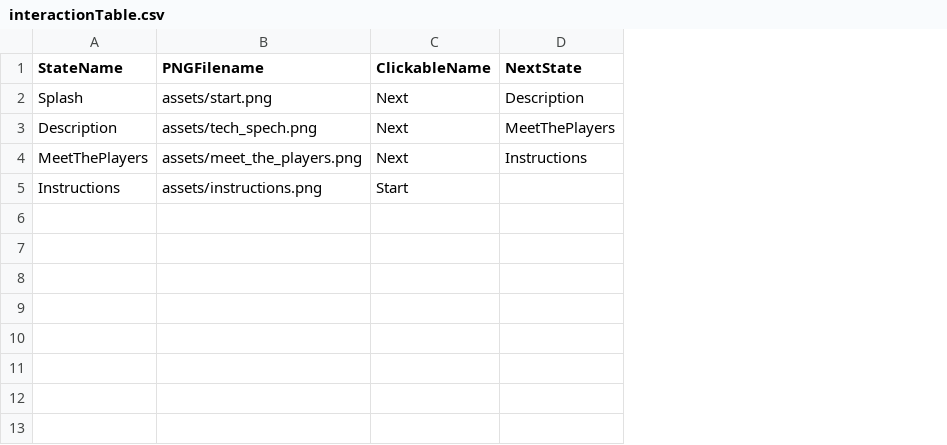
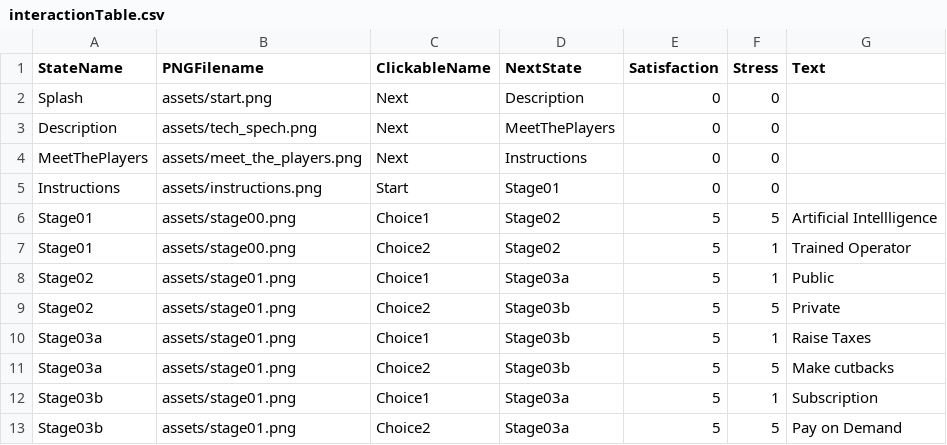
Before and after one commit to mattkw0ng/SpeculativeTechnologyMidterm, a CSV file: data/interactionTable.csv, drawn as a sheet; the diff names each change by its address in the sheet, - before the commit and + after, or states it on an @@ line.

```diff
--- a/data/interactionTable.csv
+++ b/data/interactionTable.csv
+column E (Satisfaction), rows 2-5: all 0
+column F (Stress), rows 2-5: all 0
+column G (Text), empty
-D5 (NextState): (empty)
+D5 (NextState): Stage01
+row 6: Stage01 | assets/stage00.png | Choice1 | Stage02 | 5 | 5 | Artificial Intellligence
+row 7: Stage01 | assets/stage00.png | Choice2 | Stage02 | 5 | 1 | Trained Operator
+row 8: Stage02 | assets/stage01.png | Choice1 | Stage03a | 5 | 1 | Public
+row 9: Stage02 | assets/stage01.png | Choice2 | Stage03b | 5 | 5 | Private
+row 10: Stage03a | assets/stage01.png | Choice1 | Stage03b | 5 | 1 | Raise Taxes
+row 11: Stage03a | assets/stage01.png | Choice2 | Stage03b | 5 | 5 | Make cutbacks
+row 12: Stage03b | assets/stage01.png | Choice1 | Stage03a | 5 | 1 | Subscription
+row 13: Stage03b | assets/stage01.png | Choice2 | Stage03a | 5 | 5 | Pay on Demand
```
Also changed, not shown: 7 other files.
